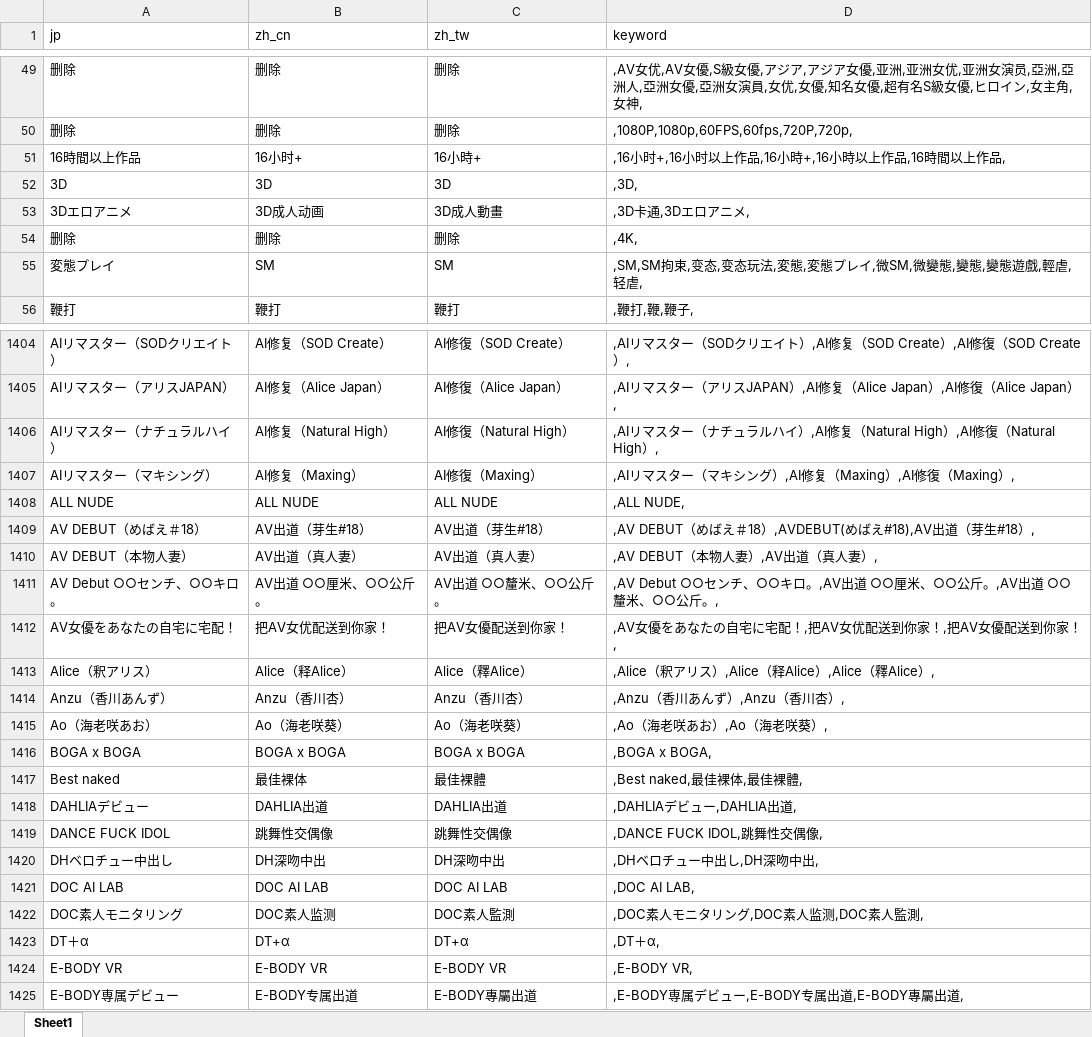
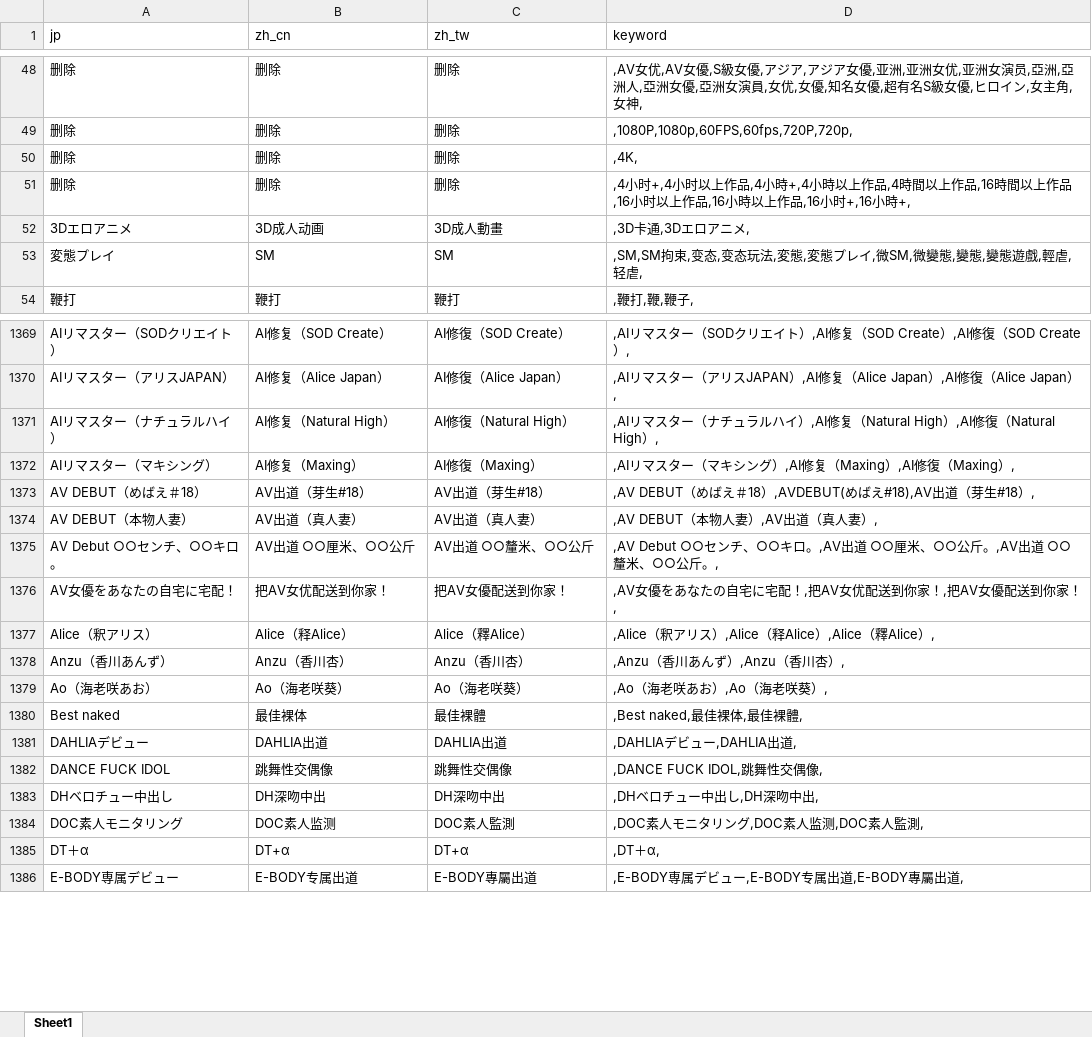
Before and after one commit to 767939287/mdcx-diy, an Excel workbook: resources/userdata/info_database.xlsx, sheet Sheet1, drawn as a sheet; only a part is shown, gaps mark what is left out; values as stored, in another font and other column widths than the file's, no borders; removed rows and columns are numbered as before the commit, all else as after; the diff covers the shown part only; the diff names each change by its address in the sheet, - before the commit and + after, or states it on an @@ line.

```diff
--- a/resources/userdata/info_database.xlsx (sheet Sheet1)
+++ b/resources/userdata/info_database.xlsx (sheet Sheet1)
-row 51: 16時間以上作品 | 16小时+ | 16小時+ | ,16小时+,16小时以上作品,16小時+,16小時以上作品,16時間以上作品,
-row 52: 3D | 3D | 3D | ,3D,
+row 51: 删除 | 删除 | 删除 | ,4小时+,4小时以上作品,4小時+,4小時以上作品,4時間以上作品,16時間以上作品,16小时以上作品,16小時以上作品,16小时+,16小時+,
@@ row 53 moved to row 52: 3Dエロアニメ @@
-row 1408: ALL NUDE | ALL NUDE | ALL NUDE | ,ALL NUDE,
-B1375 (zh_cn): AV出道 ○○厘米、○○公斤。
+B1375 (zh_cn): AV出道 ○○厘米、○○公斤
-C1375 (zh_tw): AV出道 ○○釐米、○○公斤。
+C1375 (zh_tw): AV出道 ○○釐米、○○公斤
-row 1416: BOGA x BOGA | BOGA x BOGA | BOGA x BOGA | ,BOGA x BOGA,
-row 1421: DOC AI LAB | DOC AI LAB | DOC AI LAB | ,DOC AI LAB,
-row 1424: E-BODY VR | E-BODY VR | E-BODY VR | ,E-BODY VR,
```
Also changed, not shown: 58 removed rows and 127 edited cells elsewhere in this sheet, 2 other files.
